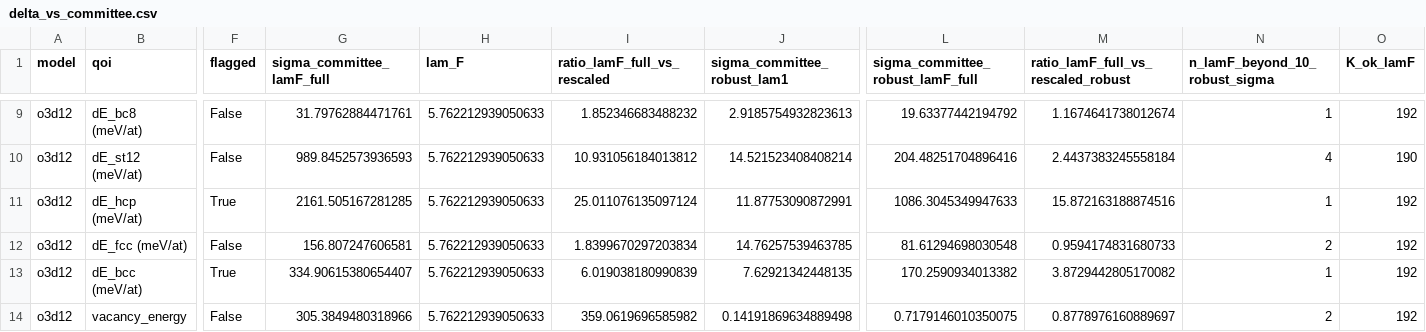
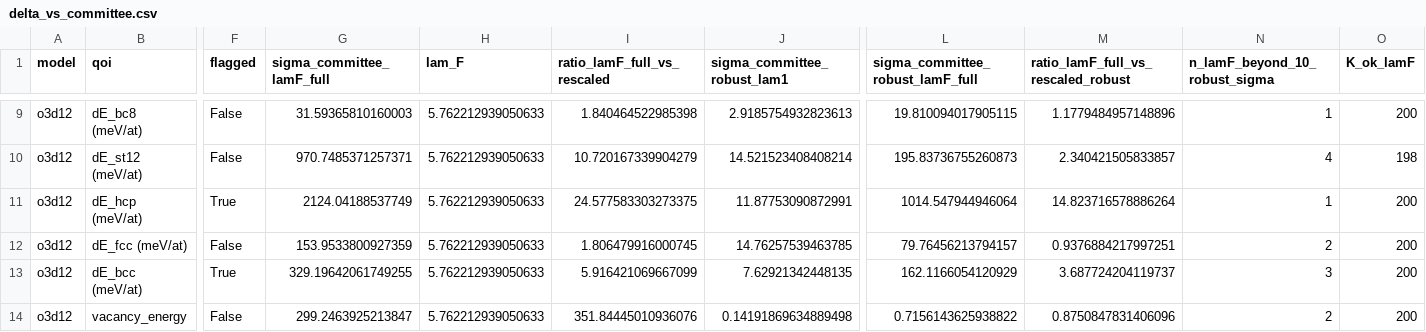
Before and after one commit to kermodegroup/si-qoi-uq-paper, a CSV file: bench/si_qoi_uq/results/delta_vs_committee.csv, drawn as a sheet; only a part is shown, gaps mark what is left out; the diff covers the shown part only; the diff names each change by its address in the sheet, - before the commit and + after, or states it on an @@ line.

```diff
--- a/bench/si_qoi_uq/results/delta_vs_committee.csv
+++ b/bench/si_qoi_uq/results/delta_vs_committee.csv
-G9 (sigma_committee_lamF_full): 31.79762884471761
+G9 (sigma_committee_lamF_full): 31.59365810160003
-I9 (ratio_lamF_full_vs_rescaled): 1.852346683488232
+I9 (ratio_lamF_full_vs_rescaled): 1.840464522985398
-L9 (sigma_committee_robust_lamF_full): 19.63377442194792
+L9 (sigma_committee_robust_lamF_full): 19.810094017905115
-M9: 1.1674641738012674
+M9: 1.1779484957148896
-O9 (K_ok_lamF): 192
+O9 (K_ok_lamF): 200
-G10 (sigma_committee_lamF_full): 989.8452573936593
+G10 (sigma_committee_lamF_full): 970.7485371257371
-I10 (ratio_lamF_full_vs_rescaled): 10.931056184013812
+I10 (ratio_lamF_full_vs_rescaled): 10.720167339904279
-L10 (sigma_committee_robust_lamF_full): 204.48251704896416
+L10 (sigma_committee_robust_lamF_full): 195.83736755260873
-M10: 2.4437383245558184
+M10: 2.340421505833857
-O10 (K_ok_lamF): 190
+O10 (K_ok_lamF): 198
-G11 (sigma_committee_lamF_full): 2161.505167281285
+G11 (sigma_committee_lamF_full): 2124.04188537749
-I11 (ratio_lamF_full_vs_rescaled): 25.011076135097124
+I11 (ratio_lamF_full_vs_rescaled): 24.577583303273375
-L11 (sigma_committee_robust_lamF_full): 1086.3045349947633
+L11 (sigma_committee_robust_lamF_full): 1014.547944946064
-M11: 15.872163188874516
+M11: 14.823716578886264
-O11:O14 (K_ok_lamF): 192
+O11:O14 (K_ok_lamF): 200
-G12 (sigma_committee_lamF_full): 156.807247606581
+G12 (sigma_committee_lamF_full): 153.9533800927359
-I12 (ratio_lamF_full_vs_rescaled): 1.8399670297203834
+I12 (ratio_lamF_full_vs_rescaled): 1.806479916000745
-L12 (sigma_committee_robust_lamF_full): 81.61294698030548
+L12 (sigma_committee_robust_lamF_full): 79.76456213794157
-M12: 0.9594174831680733
+M12: 0.9376884217997251
-G13 (sigma_committee_lamF_full): 334.90615380654407
+G13 (sigma_committee_lamF_full): 329.19642061749255
-I13 (ratio_lamF_full_vs_rescaled): 6.019038180990839
+I13 (ratio_lamF_full_vs_rescaled): 5.916421069667099
-L13 (sigma_committee_robust_lamF_full): 170.2590934013382
+L13 (sigma_committee_robust_lamF_full): 162.1166054120929
-M13: 3.8729442805170082
+M13: 3.687724204119737
-N13 (n_lamF_beyond_10_robust_sigma): 1
+N13 (n_lamF_beyond_10_robust_sigma): 3
-G14 (sigma_committee_lamF_full): 305.3849480318966
+G14 (sigma_committee_lamF_full): 299.2463925213847
-I14 (ratio_lamF_full_vs_rescaled): 359.0619696585982
+I14 (ratio_lamF_full_vs_rescaled): 351.84445010936076
-L14 (sigma_committee_robust_lamF_full): 0.7179146010350075
+L14 (sigma_committee_robust_lamF_full): 0.7156143625938822
-M14: 0.8778976160889697
+M14: 0.8750847831406096
```
Also changed, not shown: 80 edited cells elsewhere in this file, bench/si_qoi_uq/results/coverage.csv, 14 other files.
